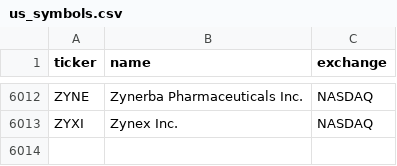
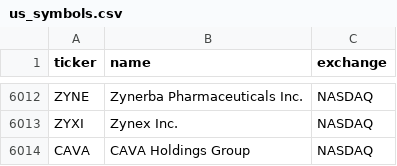
Before and after one commit to eddygent/etrade-monitor, a CSV file: data/us_symbols.csv, drawn as a sheet; only a part is shown, gaps mark what is left out; the diff names each change by its address in the sheet, - before the commit and + after, or states it on an @@ line.

```diff
--- a/data/us_symbols.csv
+++ b/data/us_symbols.csv
+row 6014: CAVA | CAVA Holdings Group | NASDAQ
```
Also changed, not shown: 6 other files.
